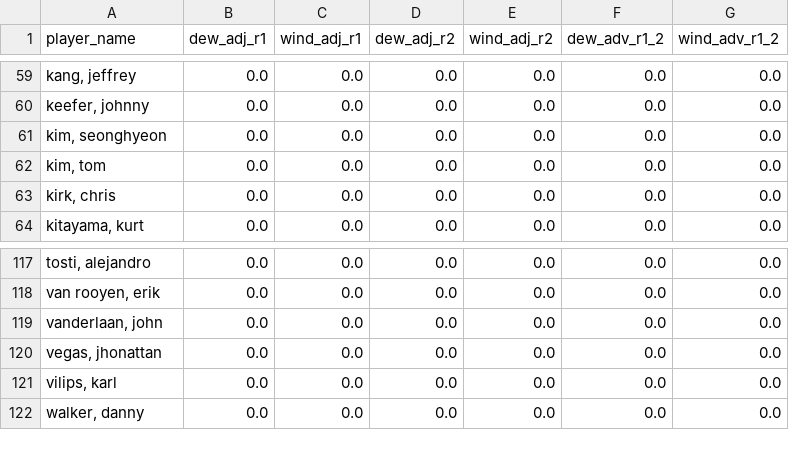
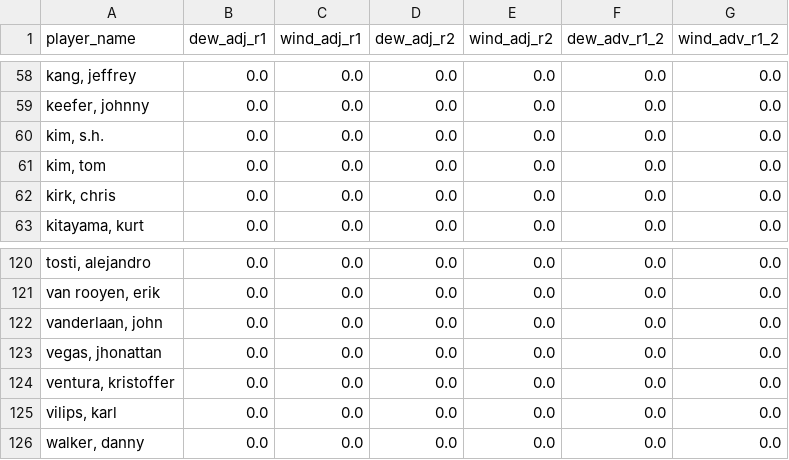
Before and after one commit to mslade50/sims_process, a CSV file: dashboard_data/weather_impact.csv, drawn as a sheet; only a part is shown, gaps mark what is left out; the diff covers the shown part only.

```diff
--- a/dashboard_data/weather_impact.csv
+++ b/dashboard_data/weather_impact.csv
@@ -60,3 +59,3 @@ player_name,dew_adj_r1,wind_adj_r1,dew_adj_r2,wind_adj_r2,dew_adv_r1_2,wind_adv_
 "keefer, johnny",0.0,0.0,0.0,0.0,0.0,0.0
-"kim, seonghyeon",0.0,0.0,0.0,0.0,0.0,0.0
+"kim, s.h.",0.0,0.0,0.0,0.0,0.0,0.0
 "kim, tom",0.0,0.0,0.0,0.0,0.0,0.0
@@ -120,2 +123,3 @@ player_name,dew_adj_r1,wind_adj_r1,dew_adj_r2,wind_adj_r2,dew_adv_r1_2,wind_adv_
 "vegas, jhonattan",0.0,0.0,0.0,0.0,0.0,0.0
+"ventura, kristoffer",0.0,0.0,0.0,0.0,0.0,0.0
 "vilips, karl",0.0,0.0,0.0,0.0,0.0,0.0
```
Also changed, not shown: 5 added rows and 2 removed rows elsewhere in this file, dashboard_data/finish_equity_pre.csv, dashboard_data/simulated_probs.csv, 3 other files.
